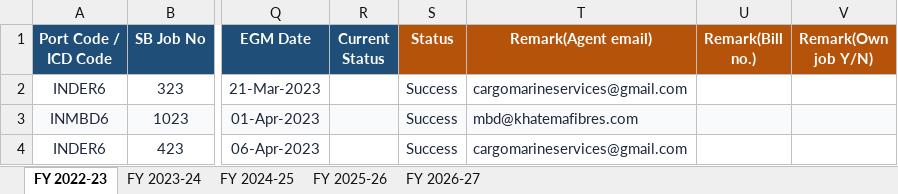
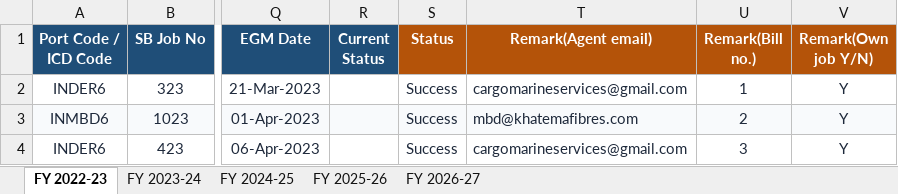
Before and after one commit to quantavil/daily-report-local, an Excel workbook: report.xlsx, sheet FY 2022-23, drawn as a sheet; only a part is shown, gaps mark what is left out; values as stored, in another font and other column widths than the file's, no borders; conditional formats not drawn; the diff names each change by its address in the sheet, - before the commit and + after, or states it on an @@ line.

```diff
--- a/report.xlsx (sheet FY 2022-23)
+++ b/report.xlsx (sheet FY 2022-23)
-U2 (Remark(Bill no.)): (empty)
+U2 (Remark(Bill no.)): 1
-V2:V4 (Remark(Own job Y/N)): (empty)
+V2:V4 (Remark(Own job Y/N)): Y
-U3 (Remark(Bill no.)): (empty)
+U3 (Remark(Bill no.)): 2
-U4 (Remark(Bill no.)): (empty)
+U4 (Remark(Bill no.)): 3
```
Also changed, not shown: 1 other file.
